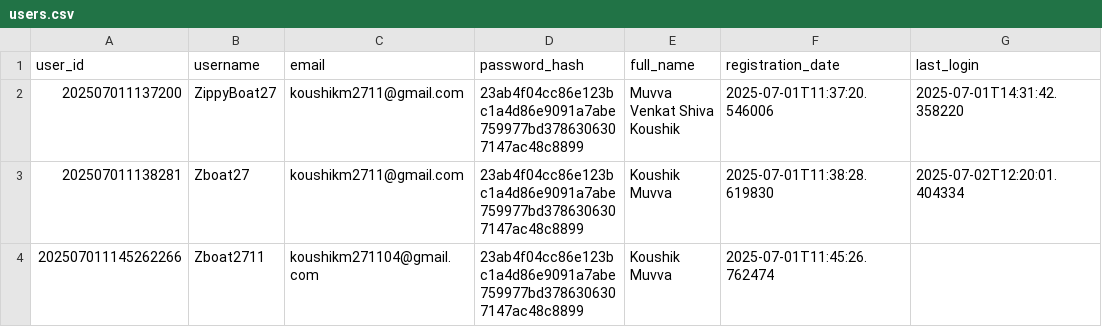
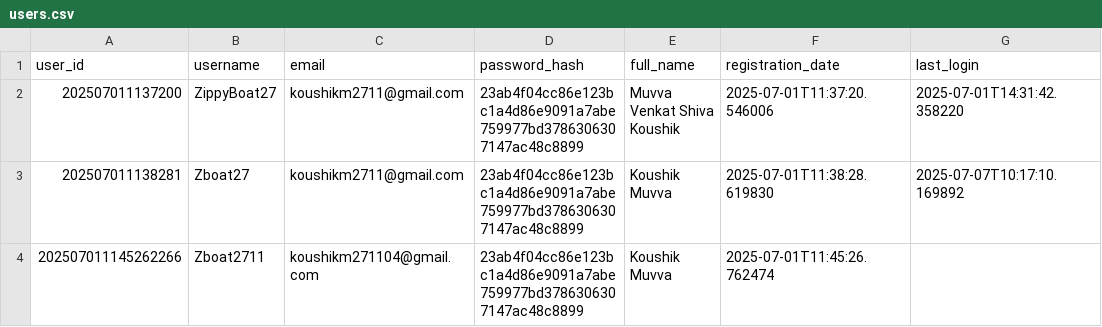
Before and after one commit to PrathamChiragGhosh/Material-Chatbot, a CSV file: user_data/users.csv, drawn as a sheet.

```diff
--- a/user_data/users.csv
+++ b/user_data/users.csv
@@ -2,3 +2,3 @@ user_id,username,email,password_hash,full_name,registration_date,last_login
 202507011137200,ZippyBoat27,koushikm2711@gmail.com,23ab4f04cc86e123bc1a4d86e9091a7abe759977bd3786306307147ac48c8899,Muvva Venkat Shiva Koushik,2025-07-01T11:37:20.546006,2025-07-01T14:31:42.358220
-202507011138281,Zboat27,koushikm2711@gmail.com,23ab4f04cc86e123bc1a4d86e9091a7abe759977bd3786306307147ac48c8899,Koushik Muvva,2025-07-01T11:38:28.619830,2025-07-02T12:20:01.404334
+202507011138281,Zboat27,koushikm2711@gmail.com,23ab4f04cc86e123bc1a4d86e9091a7abe759977bd3786306307147ac48c8899,Koushik Muvva,2025-07-01T11:38:28.619830,2025-07-07T10:17:10.169892
 202507011145262266,Zboat2711,koushikm271104@gmail.com,23ab4f04cc86e123bc1a4d86e9091a7abe759977bd3786306307147ac48c8899,Koushik Muvva,2025-07-01T11:45:26.762474,
```
Also changed, not shown: 15 other files.
